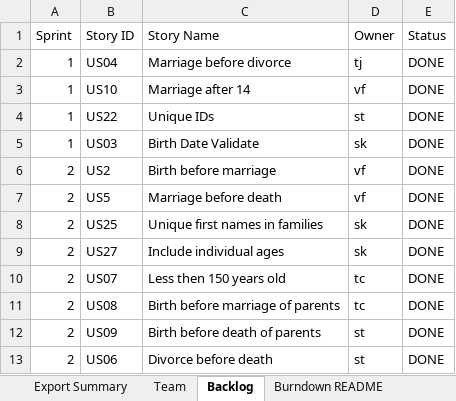
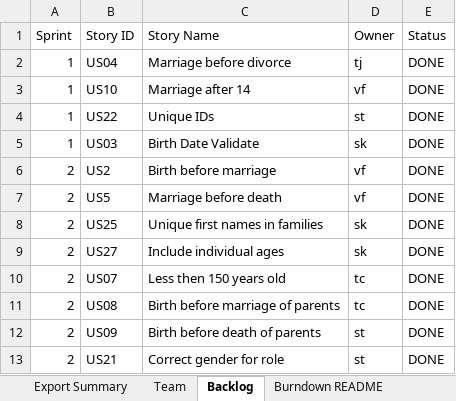
Before and after one commit to sabk18/GEDCOM_Pasing, an Excel workbook: docs/Team01Report-Sprint3.xlsx, sheet Backlog, drawn as a sheet; values as stored, in another font and other column widths than the file's, no borders; the diff names each change by its address in the sheet, - before the commit and + after, or states it on an @@ line.

```diff
--- a/docs/Team01Report-Sprint3.xlsx (sheet Backlog)
+++ b/docs/Team01Report-Sprint3.xlsx (sheet Backlog)
-B13 (Story ID): US06
+B13 (Story ID): US21
-C13 (Story Name): Divorce before death
+C13 (Story Name): Correct gender for role
```
Also changed, not shown: sheet Sprint2, sheet Export Summary, charts or pictures, docs/Team01Report-Sprint2.xlsx.
